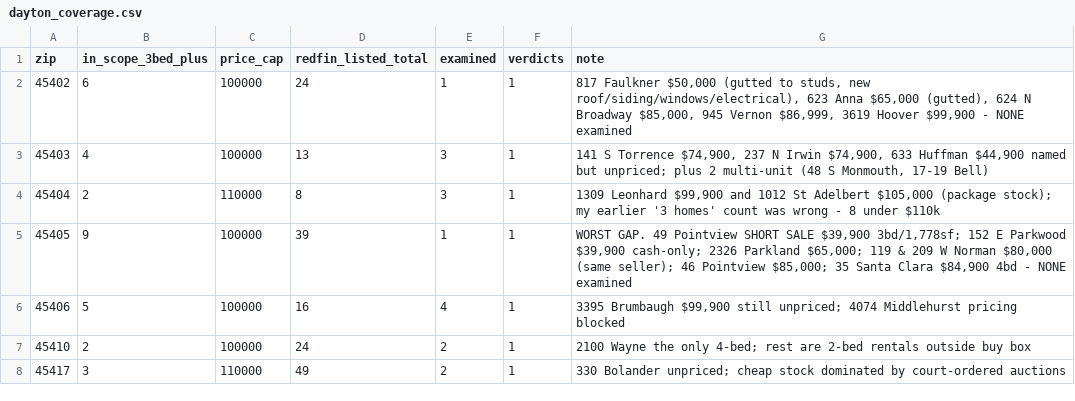
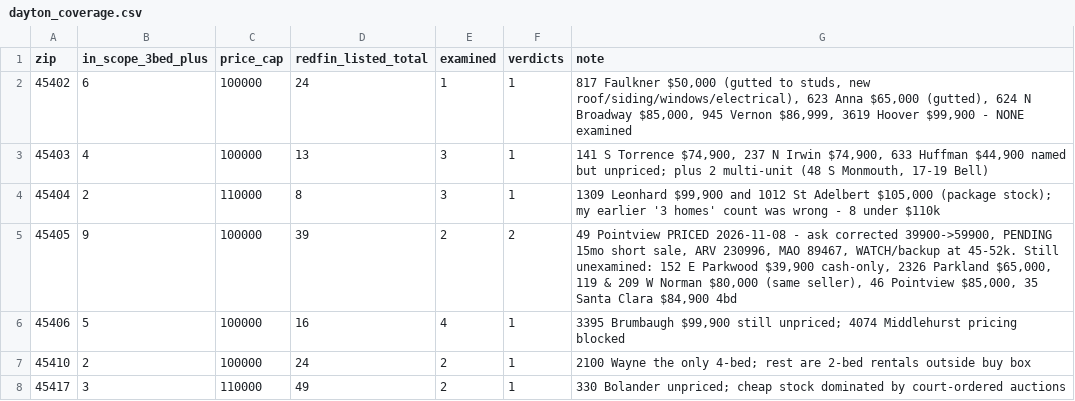
Before and after one commit to chidubemchinedu8-code/wholesale-realestate, a CSV file: state/sweeps/dayton_coverage.csv, drawn as a sheet; the diff names each change by its address in the sheet, - before the commit and + after, or states it on an @@ line.

Commit message:
Sheet: 49 Pointview priced on the coverage tab, coverage 26% -> 26% (17 examined)
Corrected the live $39,900 in the coverage tab to $59,900, and the row now
carries the verdict rather than 'NAMED, NOT EXAMINED'. Also corrected the
OPEN BLOCKERS note, which still claimed every comp was Zillow/Redfin
sourced - Realtor.com is now the primary date source.

Coverage after this: 31 candidates, 17 examined, 8 verdicts, 26%.

Co-authored-by: arena-agent <297053741+arena-agent@users.noreply.github.com>

```diff
--- a/state/sweeps/dayton_coverage.csv
+++ b/state/sweeps/dayton_coverage.csv
-E5 (examined): 1
+E5 (examined): 2
-F5 (verdicts): 1
+F5 (verdicts): 2
-G5 (note): WORST GAP. 49 Pointview SHORT SALE $39,900 3bd/1,778sf; 152 E Parkwood $39,900 cash-only; 2326 Parkland $65,000; 119 & 209 W Norman $80,000 (same seller); 46 Pointview $85,000; 35 Santa Clara $84,900 4bd - NONE examined
+G5 (note): 49 Pointview PRICED 2026-11-08 - ask corrected 39900->59900, PENDING 15mo short sale, ARV 230996, MAO 89467, WATCH/backup at 45-52k. Still unexamined: 152 E Parkwood $39,900 cash-only, 2326 Parkland $65,000, 119 & 209 W Norman $80,000 (same seller), 46 Pointview $85,000, 35 Santa Clara $84,900 4bd
```
